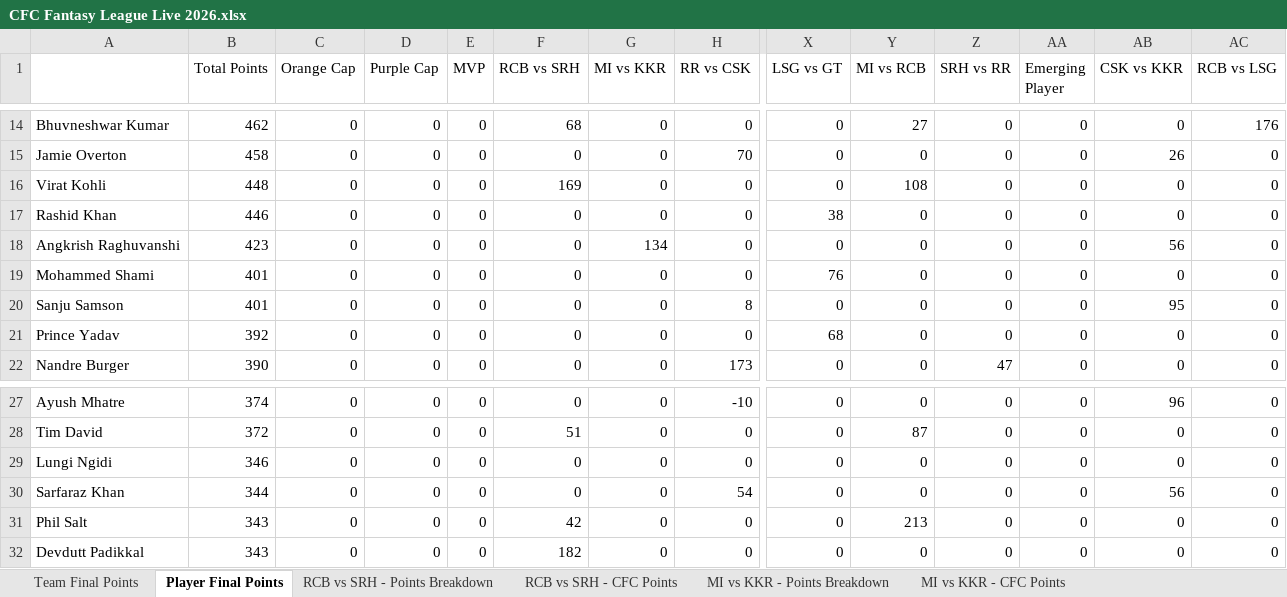
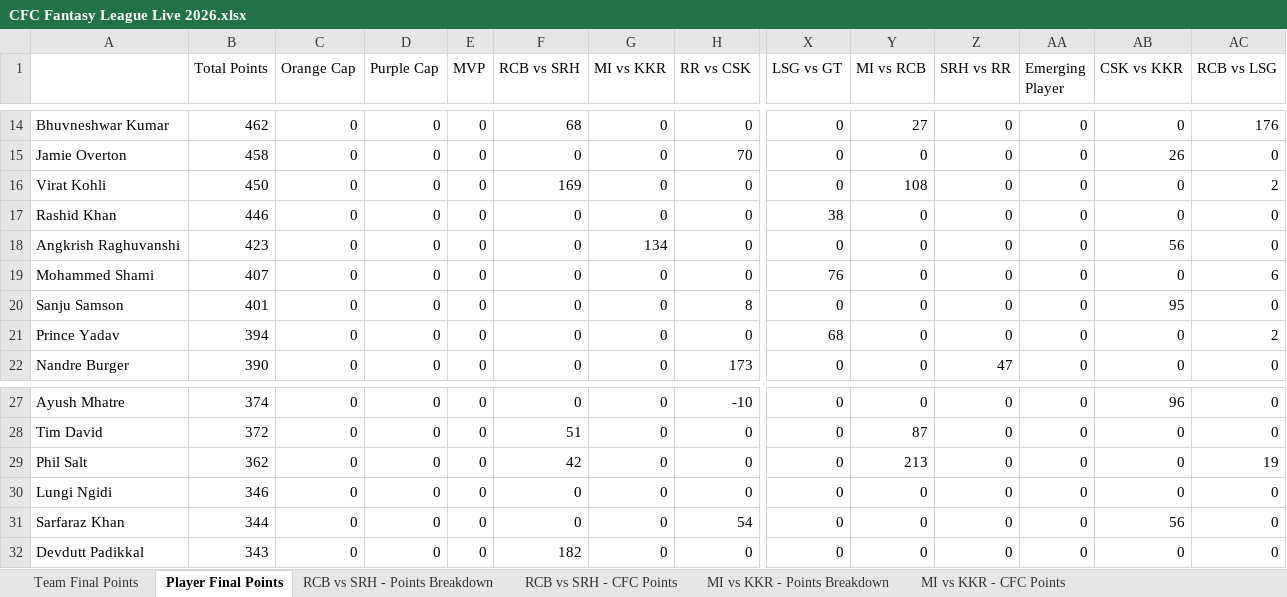
Before and after one commit to nisarg-m-shah/IPL-Fantasy-2026, an Excel workbook: CFC Fantasy League Live 2026.xlsx, sheet Player Final Points, drawn as a sheet; only a part is shown, gaps mark what is left out; values as stored, in another font and other column widths than the file's, no borders; removed rows and columns are numbered as before the commit, all else as after; rows hold the shown columns only; the diff names each change by its address in the sheet, - before the commit and + after, or states it on an @@ line.

```diff
--- a/CFC Fantasy League Live 2026.xlsx (sheet Player Final Points)
+++ b/CFC Fantasy League Live 2026.xlsx (sheet Player Final Points)
-B16 (Total Points): 448
+B16 (Total Points): 450
-AC16 (RCB vs LSG): 0
+AC16 (RCB vs LSG): 2
-B19 (Total Points): 401
+B19 (Total Points): 407
-AC19 (RCB vs LSG): 0
+AC19 (RCB vs LSG): 6
-B21 (Total Points): 392
+B21 (Total Points): 394
-AC21 (RCB vs LSG): 0
+AC21 (RCB vs LSG): 2
+row 29: Phil Salt | 362 | 0 | 0 | 0 | 42 | 0 | 0 | 0 | 213 | 0 | 0 | 0 | 19
-row 31: Phil Salt | 343 | 0 | 0 | 0 | 42 | 0 | 0 | 0 | 213 | 0 | 0 | 0 | 0
```
Also changed, not shown: sheet RCB vs LSG - Points Breakdown, sheet Team Final Points, sheet RCB vs LSG - CFC Points.
